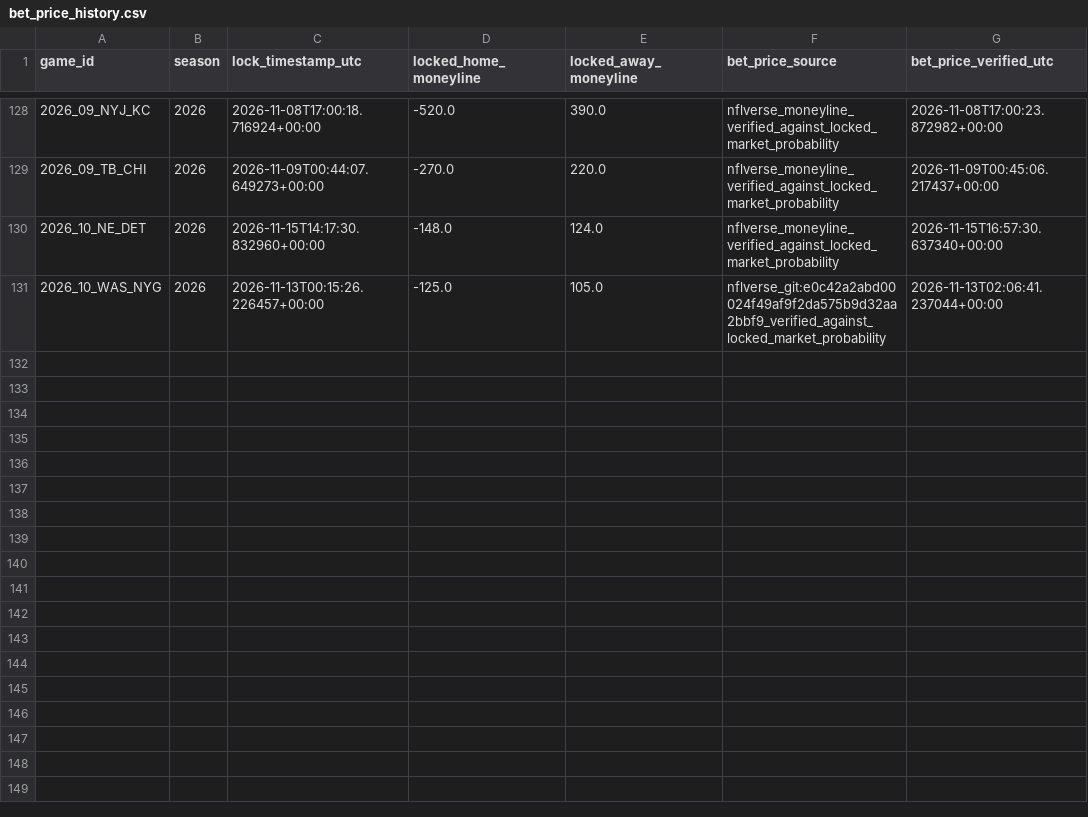
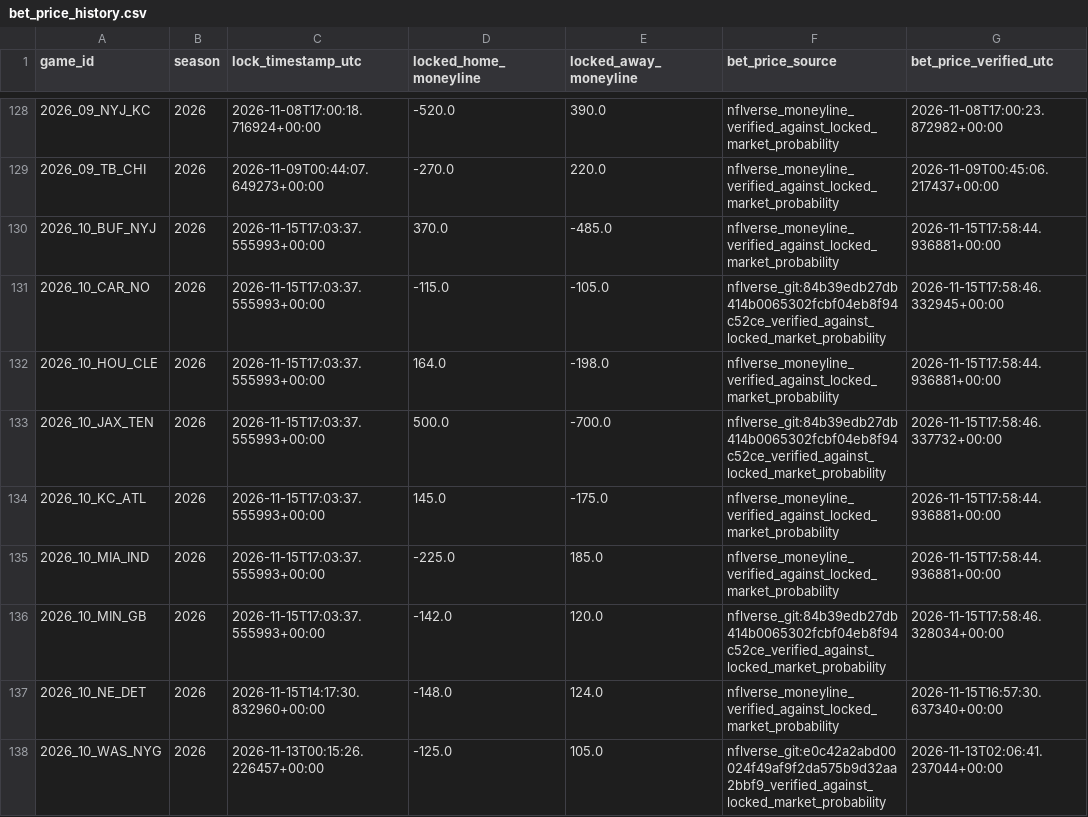
Before and after one commit to levine26/nfl-forecast-model, a CSV file: outputs/bet_price_history.csv, drawn as a sheet; only a part is shown, gaps mark what is left out.

```diff
--- a/outputs/bet_price_history.csv
+++ b/outputs/bet_price_history.csv
@@ -129,2 +129,9 @@ game_id,season,lock_timestamp_utc,locked_home_moneyline,locked_away_moneyline,be
 2026_09_TB_CHI,2026,2026-11-09T00:44:07.649273+00:00,-270.0,220.0,nflverse_moneyline_verified_against_locked_market_probability,2026-11-09T00:45:06.217437+00:00
+2026_10_BUF_NYJ,2026,2026-11-15T17:03:37.555993+00:00,370.0,-485.0,nflverse_moneyline_verified_against_locked_market_probability,2026-11-15T17:58:44.936881+00:00
+2026_10_CAR_NO,2026,2026-11-15T17:03:37.555993+00:00,-115.0,-105.0,nflverse_git:84b39edb27db414b0065302fcbf04eb8f94c52ce_verified_against_locked_market_probability,2026-11-15T17:58:46.332945+00:00
+2026_10_HOU_CLE,2026,2026-11-15T17:03:37.555993+00:00,164.0,-198.0,nflverse_moneyline_verified_against_locked_market_probability,2026-11-15T17:58:44.936881+00:00
+2026_10_JAX_TEN,2026,2026-11-15T17:03:37.555993+00:00,500.0,-700.0,nflverse_git:84b39edb27db414b0065302fcbf04eb8f94c52ce_verified_against_locked_market_probability,2026-11-15T17:58:46.337732+00:00
+2026_10_KC_ATL,2026,2026-11-15T17:03:37.555993+00:00,145.0,-175.0,nflverse_moneyline_verified_against_locked_market_probability,2026-11-15T17:58:44.936881+00:00
+2026_10_MIA_IND,2026,2026-11-15T17:03:37.555993+00:00,-225.0,185.0,nflverse_moneyline_verified_against_locked_market_probability,2026-11-15T17:58:44.936881+00:00
+2026_10_MIN_GB,2026,2026-11-15T17:03:37.555993+00:00,-142.0,120.0,nflverse_git:84b39edb27db414b0065302fcbf04eb8f94c52ce_verified_against_locked_market_probability,2026-11-15T17:58:46.328034+00:00
 2026_10_NE_DET,2026,2026-11-15T14:17:30.832960+00:00,-148.0,124.0,nflverse_moneyline_verified_against_locked_market_probability,2026-11-15T16:57:30.637340+00:00
```
